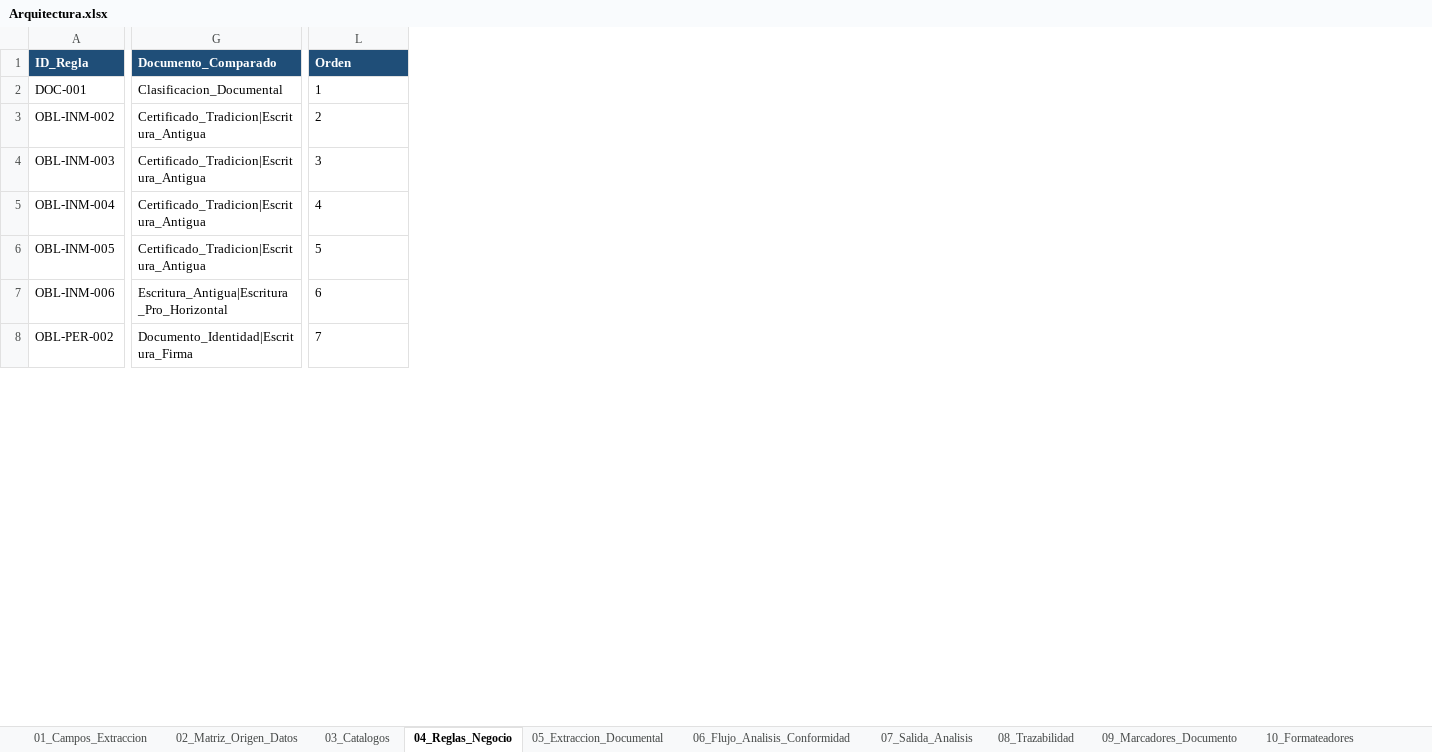
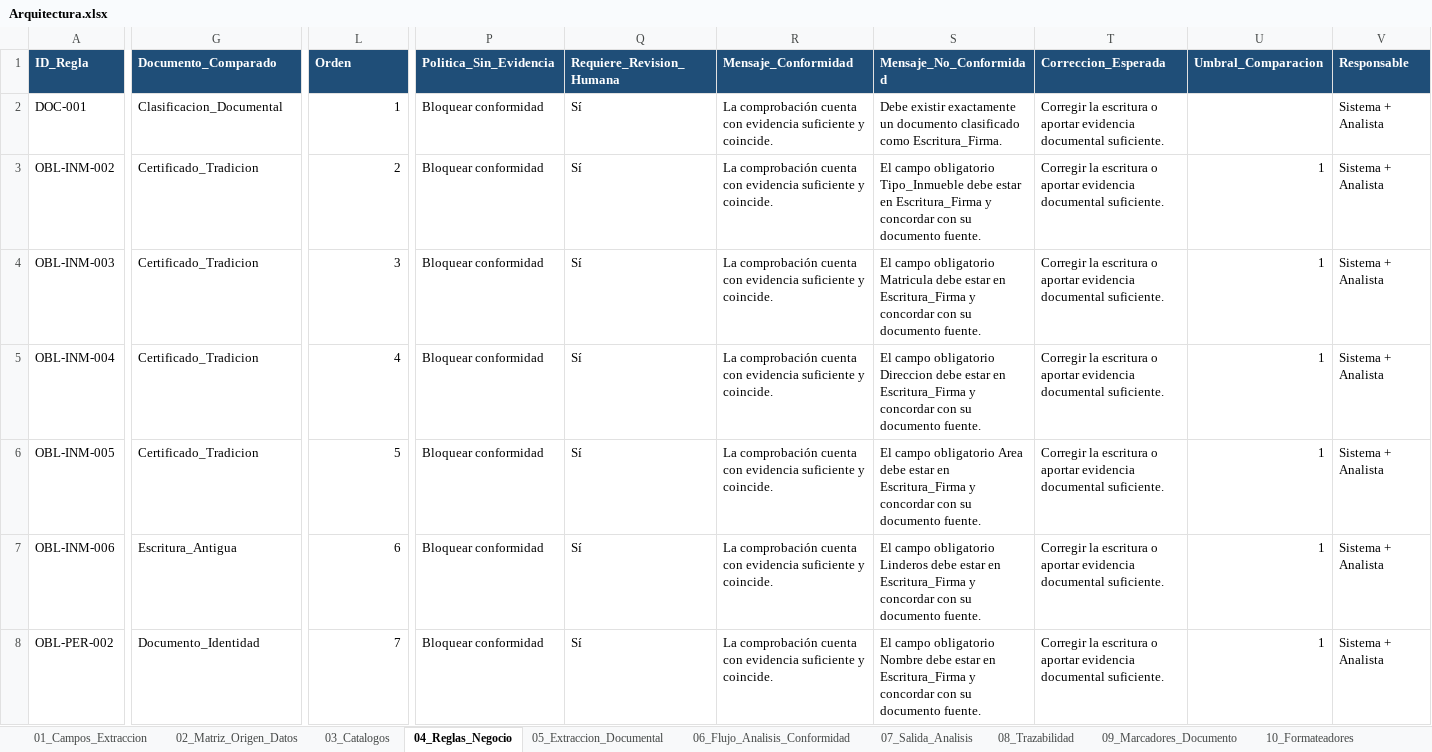
Before and after one commit to JulianvanegasTs/Gestor-Inteligente-de-Operaciones-Jur-dicas-GIOJ, an Excel workbook: Arquitectura/Arquitectura.xlsx, sheet 04_Reglas_Negocio, drawn as a sheet; only a part is shown, gaps mark what is left out; values as stored, in another font and other column widths than the file's, no borders; table styles not drawn; the diff covers the shown part only; the diff names each change by its address in the sheet, - before the commit and + after, or states it on an @@ line.

```diff
--- a/Arquitectura/Arquitectura.xlsx (sheet 04_Reglas_Negocio)
+++ b/Arquitectura/Arquitectura.xlsx (sheet 04_Reglas_Negocio)
+column P (Politica_Sin_Evidencia), rows 2-8: all Bloquear conformidad
+column Q (Requiere_Revision_Humana), rows 2-8: all Sí
+column R (Mensaje_Conformidad), rows 2-8: all La comprobación cuenta con evidencia suficiente y coincide.
+column S (Mensaje_No_Conformidad), rows 2-8: Debe existir exactamente un documento clasificado como Escritura_Firma. | El campo obligatorio Tipo_Inmueble debe estar en Escritura_Firma y concordar con su documento fuente. | El campo obligatorio Matricula debe estar en Escritura_Firma y concordar con su documento fuente. | El campo obligatorio Direccion debe estar en Escritura_Firma y concordar con su documento fuente. | El campo obligatorio Area debe estar en Escritura_Firma y concordar con su documento fuente. | El campo obligatorio Linderos debe estar en Escritura_Firma y concordar con su documento fuente. | El campo obligatorio Nombre debe estar en Escritura_Firma y concordar con su documento fuente.
+column T (Correccion_Esperada), rows 2-8: all Corregir la escritura o aportar evidencia documental suficiente.
+column U (Umbral_Comparacion), rows 3-8: all 1
+column V (Responsable), rows 2-8: all Sistema + Analista
-L2:L8 alignment: left
+L2:L8 alignment: right
-G3:G6 (Documento_Comparado): Certificado_Tradicion|Escritura_Antigua
+G3:G6 (Documento_Comparado): Certificado_Tradicion
-G7 (Documento_Comparado): Escritura_Antigua|Escritura_Pro_Horizontal
+G7 (Documento_Comparado): Escritura_Antigua
-G8 (Documento_Comparado): Documento_Identidad|Escritura_Firma
+G8 (Documento_Comparado): Documento_Identidad
```
Also changed, not shown: 1 added row, 38 edited cells and cell formats elsewhere in this sheet, sheet 09_Marcadores_Documento, sheet 06_Casos_Prueba, sheet 03_Catalogos, sheet 06_Flujo_Analisis_Conformidad, sheet 07_Salida_Analisis, sheet 05_Extraccion_Documental, 4 more sheets, other sheet tabs, 27 other files.
